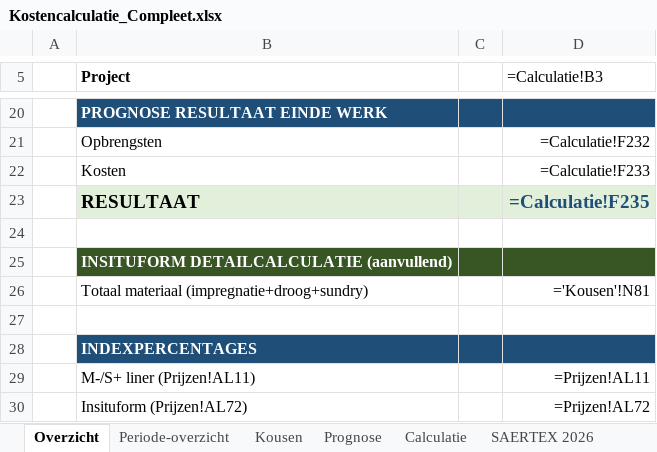
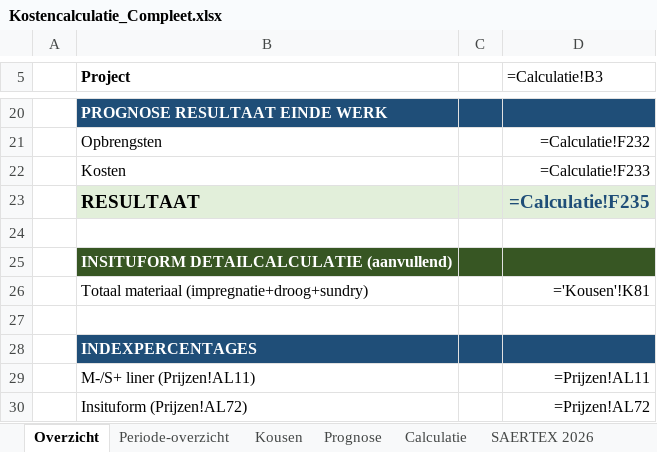
Before and after one commit to monty1a/Mijn-eerste, an Excel workbook: Kostencalculatie_Compleet.xlsx, sheet Overzicht, drawn as a sheet; only a part is shown, gaps mark what is left out; values as stored, in another font and other column widths than the file's, no borders; formulas without a stored value are shown as written; the diff names each change by its address in the sheet, - before the commit and + after, or states it on an @@ line.

```diff
--- a/Kostencalculatie_Compleet.xlsx (sheet Overzicht)
+++ b/Kostencalculatie_Compleet.xlsx (sheet Overzicht)
-D26 (=Calculatie!B3): ='Kousen'!N81
+D26 (=Calculatie!B3): ='Kousen'!K81
```
Also changed, not shown: sheet Kousen, sheet Periode-overzicht, sheet Prognose.
